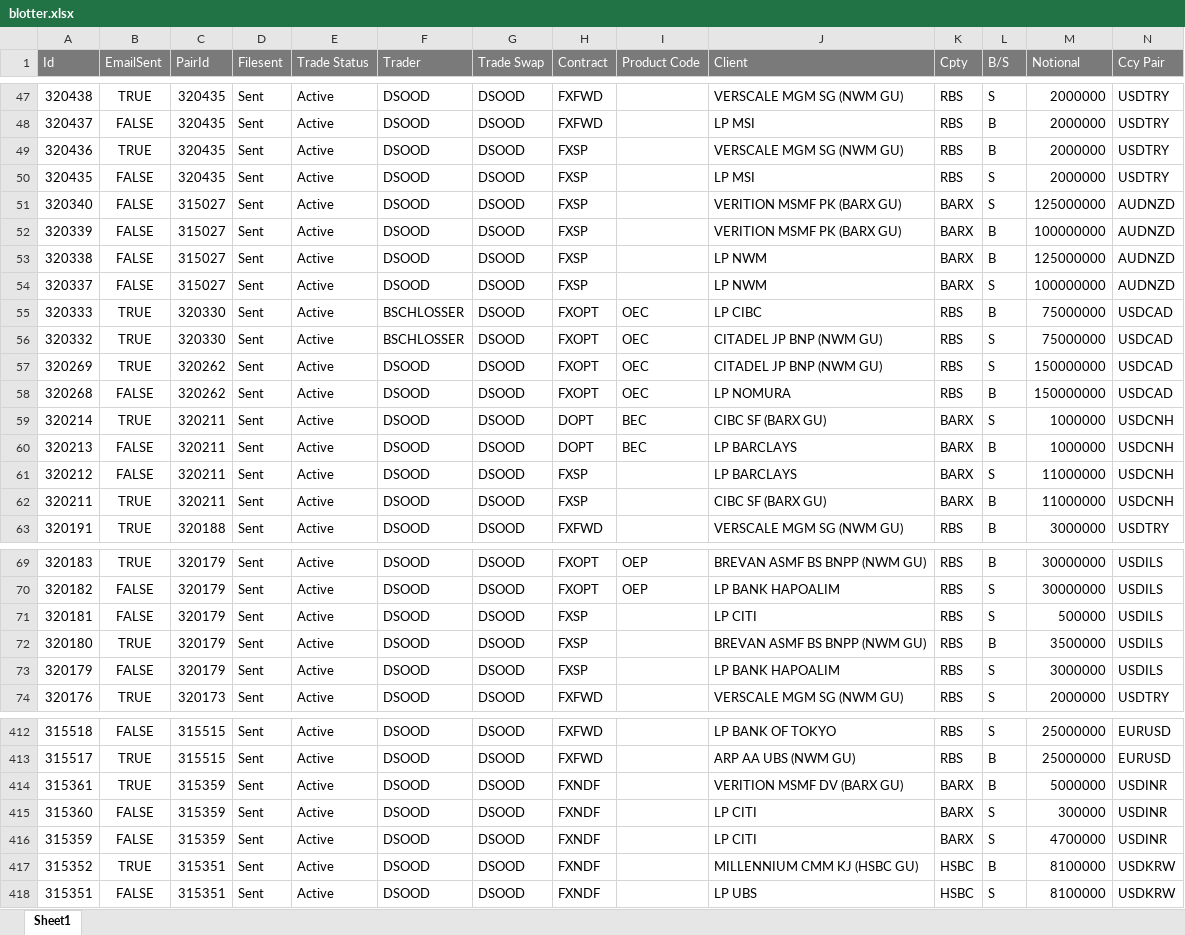
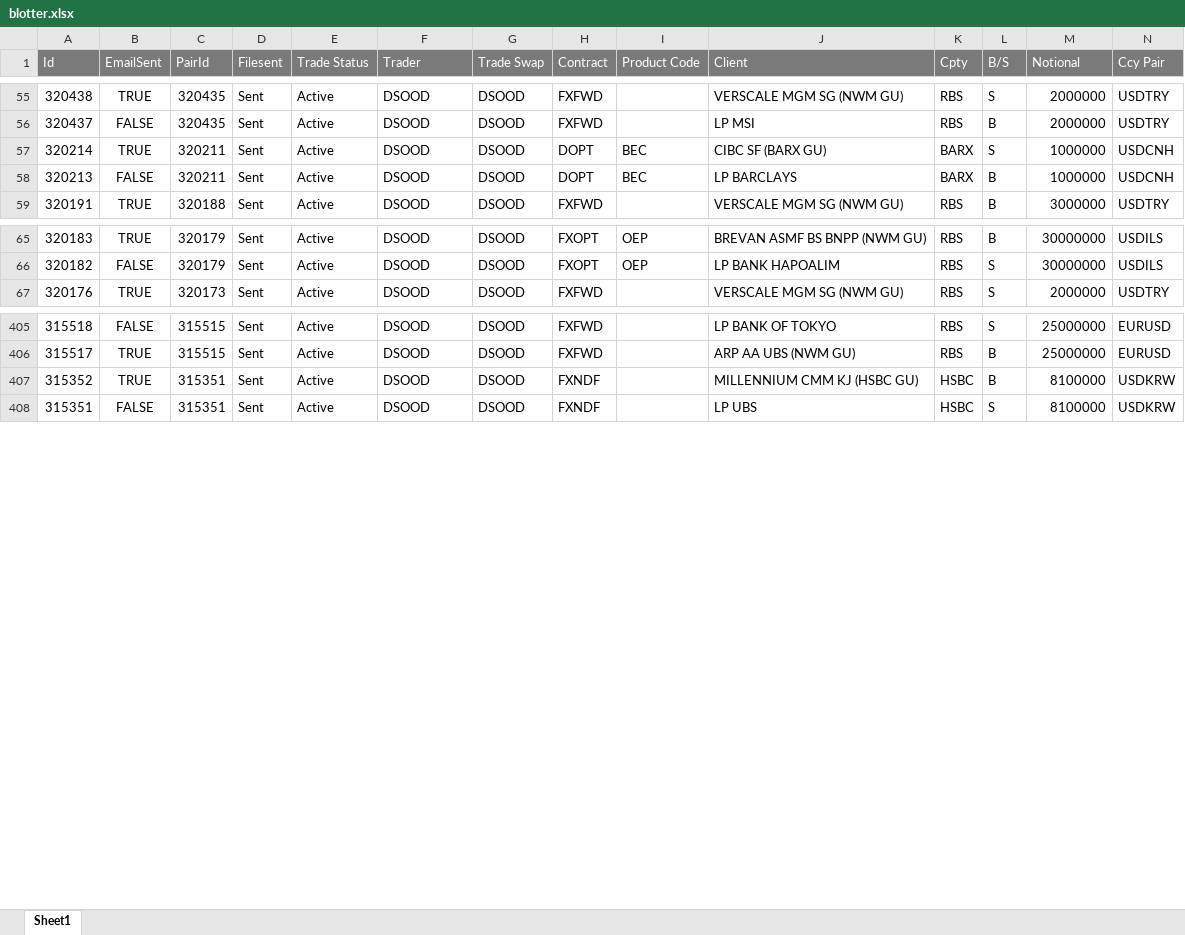
Before and after one commit to cgdahvis/dom_client, an Excel workbook: blotter.xlsx, sheet Sheet1, drawn as a sheet; only a part is shown, gaps mark what is left out; values as stored, in another font and other column widths than the file's, no borders; removed rows and columns are numbered as before the commit, all else as after; rows hold the shown columns only; the diff covers the shown part only; the diff names each change by its address in the sheet, - before the commit and + after, or states it on an @@ line.

Commit message:
Add files via upload

```diff
--- a/blotter.xlsx (sheet Sheet1)
+++ b/blotter.xlsx (sheet Sheet1)
-row 49: 320436 | TRUE | 320435 | Sent | Active | DSOOD | DSOOD | FXSP |  | VERSCALE MGM SG (NWM GU) | RBS | B | 2000000 | USDTRY
-row 50: 320435 | FALSE | 320435 | Sent | Active | DSOOD | DSOOD | FXSP |  | LP MSI | RBS | S | 2000000 | USDTRY
-row 51: 320340 | FALSE | 315027 | Sent | Active | DSOOD | DSOOD | FXSP |  | VERITION MSMF PK (BARX GU) | BARX | S | 125000000 | AUDNZD
-row 52: 320339 | FALSE | 315027 | Sent | Active | DSOOD | DSOOD | FXSP |  | VERITION MSMF PK (BARX GU) | BARX | B | 100000000 | AUDNZD
-row 53: 320338 | FALSE | 315027 | Sent | Active | DSOOD | DSOOD | FXSP |  | LP NWM | BARX | B | 125000000 | AUDNZD
-row 54: 320337 | FALSE | 315027 | Sent | Active | DSOOD | DSOOD | FXSP |  | LP NWM | BARX | S | 100000000 | AUDNZD
-row 55: 320333 | TRUE | 320330 | Sent | Active | BSCHLOSSER | DSOOD | FXOPT | OEC | LP CIBC | RBS | B | 75000000 | USDCAD
-row 56: 320332 | TRUE | 320330 | Sent | Active | BSCHLOSSER | DSOOD | FXOPT | OEC | CITADEL JP BNP (NWM GU) | RBS | S | 75000000 | USDCAD
-row 57: 320269 | TRUE | 320262 | Sent | Active | DSOOD | DSOOD | FXOPT | OEC | CITADEL JP BNP (NWM GU) | RBS | S | 150000000 | USDCAD
-row 58: 320268 | FALSE | 320262 | Sent | Active | DSOOD | DSOOD | FXOPT | OEC | LP NOMURA | RBS | B | 150000000 | USDCAD
-row 61: 320212 | FALSE | 320211 | Sent | Active | DSOOD | DSOOD | FXSP |  | LP BARCLAYS | BARX | S | 11000000 | USDCNH
-row 62: 320211 | TRUE | 320211 | Sent | Active | DSOOD | DSOOD | FXSP |  | CIBC SF (BARX GU) | BARX | B | 11000000 | USDCNH
-row 71: 320181 | FALSE | 320179 | Sent | Active | DSOOD | DSOOD | FXSP |  | LP CITI | RBS | S | 500000 | USDILS
-row 72: 320180 | TRUE | 320179 | Sent | Active | DSOOD | DSOOD | FXSP |  | BREVAN ASMF BS BNPP (NWM GU) | RBS | B | 3500000 | USDILS
-row 73: 320179 | FALSE | 320179 | Sent | Active | DSOOD | DSOOD | FXSP |  | LP BANK HAPOALIM | RBS | S | 3000000 | USDILS
-row 414: 315361 | TRUE | 315359 | Sent | Active | DSOOD | DSOOD | FXNDF |  | VERITION MSMF DV (BARX GU) | BARX | B | 5000000 | USDINR
-row 415: 315360 | FALSE | 315359 | Sent | Active | DSOOD | DSOOD | FXNDF |  | LP CITI | BARX | S | 300000 | USDINR
-row 416: 315359 | FALSE | 315359 | Sent | Active | DSOOD | DSOOD | FXNDF |  | LP CITI | BARX | S | 4700000 | USDINR
```
Also changed, not shown: 8 added rows, 2 removed rows and 19 edited cells elsewhere in this sheet.
